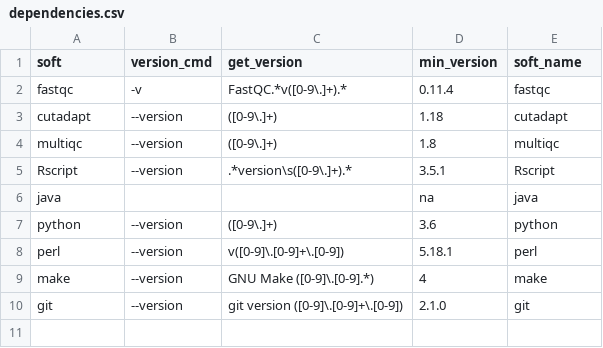
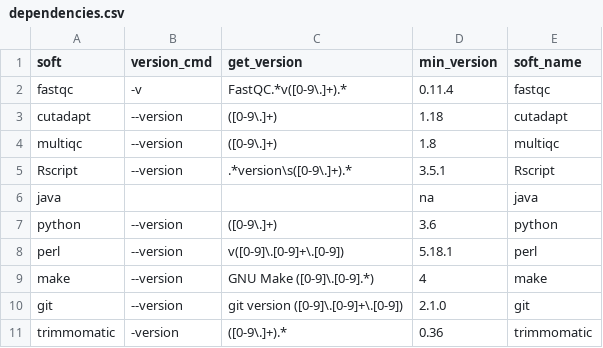
Before and after one commit to HCGB-IGTP/RNA_seq_pipe, a CSV file: rnaseqpipe/rnaseqpipe/config/software/dependencies.csv, drawn as a sheet.

Commit message:
add trimmomatic

```diff
--- a/rnaseqpipe/rnaseqpipe/config/software/dependencies.csv
+++ b/rnaseqpipe/rnaseqpipe/config/software/dependencies.csv
@@ -10 +10,2 @@ make,--version,GNU Make ([0-9]\.[0-9].*),4,make
 git,--version,git version ([0-9]\.[0-9]+\.[0-9]),2.1.0,git
+trimmomatic,-version,([0-9\.]+).*,0.36,trimmomatic
```
Also changed, not shown: 11 other files.
